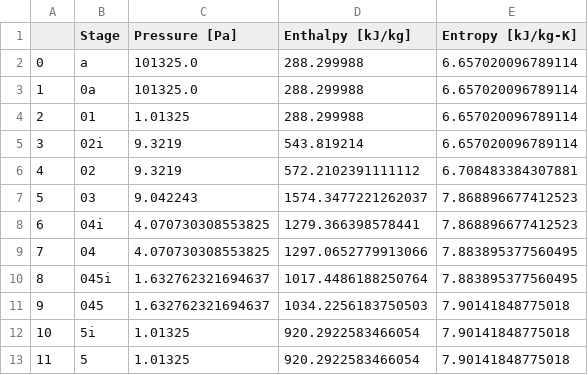
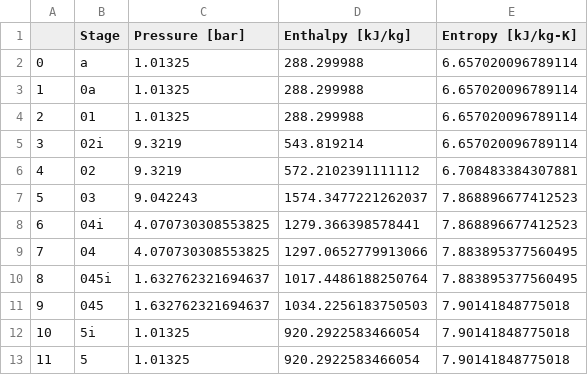
Before and after one commit to Carmeisel101/RealEngineCycle_TurboProp, a CSV file: task1/results.csv, drawn as a sheet.

Commit message:
task4 report first draft

```diff
--- a/task1/results.csv
+++ b/task1/results.csv
@@ -1,4 +1,4 @@
-,Stage,Pressure [Pa],Enthalpy [kJ/kg],Entropy [kJ/kg-K]
-0,a,101325.0,288.299988,6.657020096789114
-1,0a,101325.0,288.299988,6.657020096789114
+,Stage,Pressure [bar],Enthalpy [kJ/kg],Entropy [kJ/kg-K]
+0,a,1.01325,288.299988,6.657020096789114
+1,0a,1.01325,288.299988,6.657020096789114
 2,01,1.01325,288.299988,6.657020096789114
```
Also changed, not shown: 13 other files.
